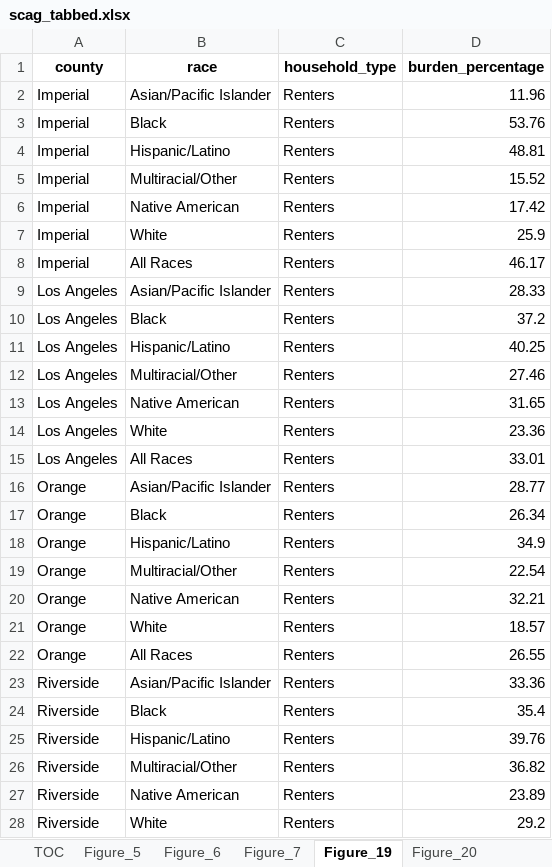
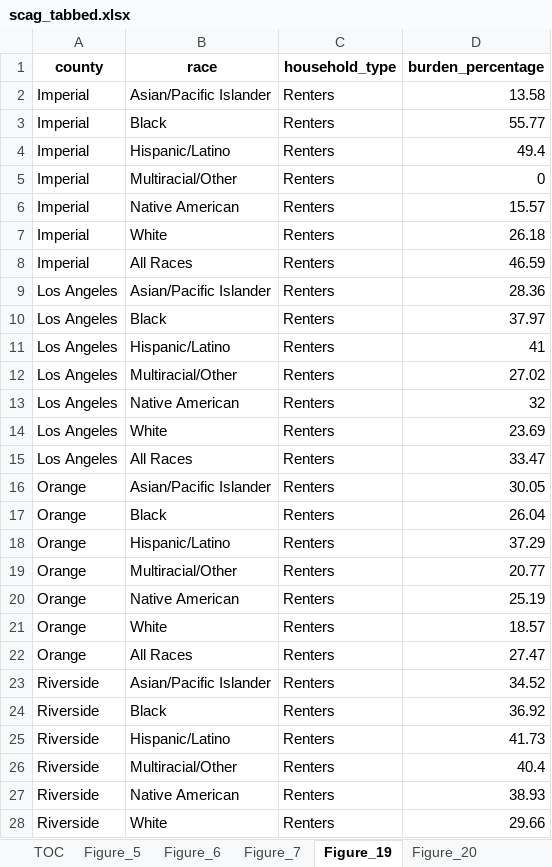
Before and after one commit to zcrowleyTheMark/zack_SCAG_data_task, an Excel workbook: output/scag_tabbed.xlsx, sheet Figure_19, drawn as a sheet; only a part is shown; values as stored, in another font and other column widths than the file's, no borders; the diff covers the shown part only; the diff names each change by its address in the sheet, - before the commit and + after, or states it on an @@ line.

```diff
--- a/output/scag_tabbed.xlsx (sheet Figure_19)
+++ b/output/scag_tabbed.xlsx (sheet Figure_19)
-D2 (burden_percentage): 11.96
+D2 (burden_percentage): 13.58
-D3 (burden_percentage): 53.76
+D3 (burden_percentage): 55.77
-D4 (burden_percentage): 48.81
+D4 (burden_percentage): 49.4
-D5 (burden_percentage): 15.52
+D5 (burden_percentage): 0
-D6 (burden_percentage): 17.42
+D6 (burden_percentage): 15.57
-D7 (burden_percentage): 25.9
+D7 (burden_percentage): 26.18
-D8 (burden_percentage): 46.17
+D8 (burden_percentage): 46.59
-D9 (burden_percentage): 28.33
+D9 (burden_percentage): 28.36
-D10 (burden_percentage): 37.2
+D10 (burden_percentage): 37.97
-D11 (burden_percentage): 40.25
+D11 (burden_percentage): 41
-D12 (burden_percentage): 27.46
+D12 (burden_percentage): 27.02
-D13 (burden_percentage): 31.65
+D13 (burden_percentage): 32
-D14 (burden_percentage): 23.36
+D14 (burden_percentage): 23.69
-D15 (burden_percentage): 33.01
+D15 (burden_percentage): 33.47
-D16 (burden_percentage): 28.77
+D16 (burden_percentage): 30.05
-D17 (burden_percentage): 26.34
+D17 (burden_percentage): 26.04
-D18 (burden_percentage): 34.9
+D18 (burden_percentage): 37.29
-D19 (burden_percentage): 22.54
+D19 (burden_percentage): 20.77
-D20 (burden_percentage): 32.21
+D20 (burden_percentage): 25.19
-D22 (burden_percentage): 26.55
+D22 (burden_percentage): 27.47
-D23 (burden_percentage): 33.36
+D23 (burden_percentage): 34.52
-D24 (burden_percentage): 35.4
+D24 (burden_percentage): 36.92
-D25 (burden_percentage): 39.76
+D25 (burden_percentage): 41.73
-D26 (burden_percentage): 36.82
+D26 (burden_percentage): 40.4
-D27 (burden_percentage): 23.89
+D27 (burden_percentage): 38.93
-D28 (burden_percentage): 29.2
+D28 (burden_percentage): 29.66
```
Also changed, not shown: 71 edited cells elsewhere in this sheet, sheet Education, sheet Figure_7, sheet Figure_28, sheet Figure_39, sheet Figure_41, sheet Poverty_HH, 15 more sheets, 25 other files.
